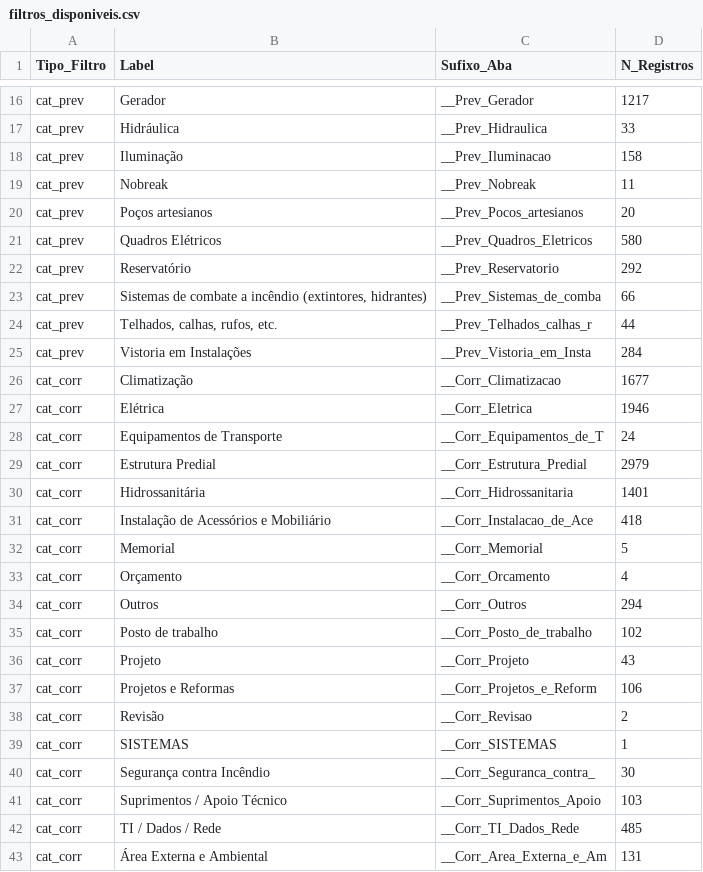
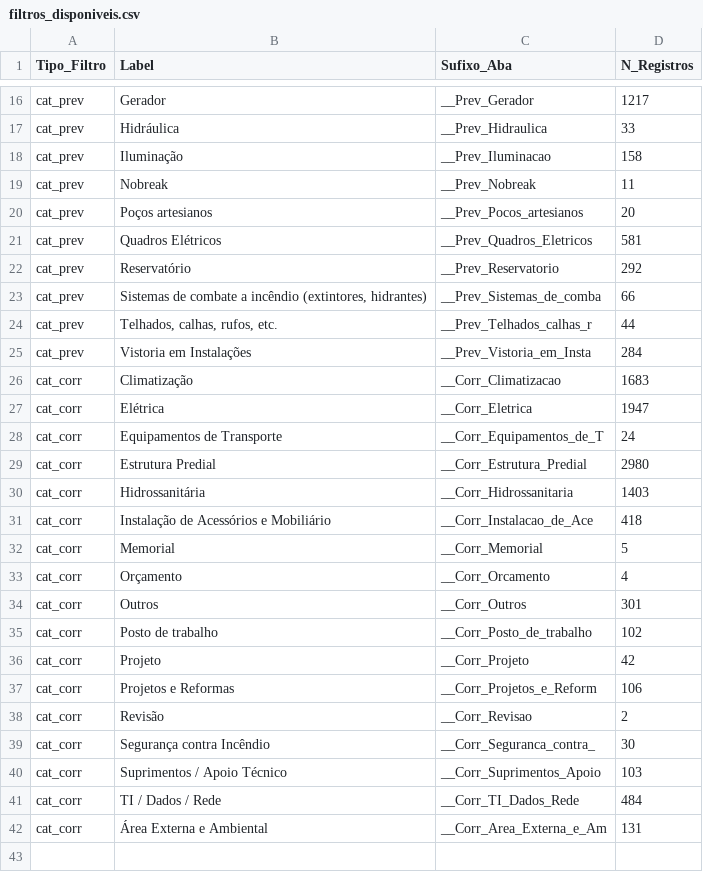
Before and after one commit to adinailson88/malha-previsao-filtros, a CSV file: dados_csv/filtros_disponiveis.csv, drawn as a sheet; only a part is shown, gaps mark what is left out; the diff covers the shown part only.

```diff
--- a/dados_csv/filtros_disponiveis.csv
+++ b/dados_csv/filtros_disponiveis.csv
@@ -20,3 +20,3 @@ cat_prev,Nobreak,__Prev_Nobreak,11
 cat_prev,Poços artesianos,__Prev_Pocos_artesianos,20
-cat_prev,Quadros Elétricos,__Prev_Quadros_Eletricos,580
+cat_prev,Quadros Elétricos,__Prev_Quadros_Eletricos,581
 cat_prev,Reservatório,__Prev_Reservatorio,292
@@ -25,7 +25,7 @@ cat_prev,"Telhados, calhas, rufos, etc.",__Prev_Telhados_calhas_r,44
 cat_prev,Vistoria em Instalações,__Prev_Vistoria_em_Insta,284
-cat_corr,Climatização,__Corr_Climatizacao,1677
-cat_corr,Elétrica,__Corr_Eletrica,1946
+cat_corr,Climatização,__Corr_Climatizacao,1683
+cat_corr,Elétrica,__Corr_Eletrica,1947
 cat_corr,Equipamentos de Transporte,__Corr_Equipamentos_de_T,24
-cat_corr,Estrutura Predial,__Corr_Estrutura_Predial,2979
-cat_corr,Hidrossanitária,__Corr_Hidrossanitaria,1401
+cat_corr,Estrutura Predial,__Corr_Estrutura_Predial,2980
+cat_corr,Hidrossanitária,__Corr_Hidrossanitaria,1403
 cat_corr,Instalação de Acessórios e Mobiliário,__Corr_Instalacao_de_Ace,418
@@ -33,11 +33,10 @@ cat_corr,Memorial,__Corr_Memorial,5
 cat_corr,Orçamento,__Corr_Orcamento,4
-cat_corr,Outros,__Corr_Outros,294
+cat_corr,Outros,__Corr_Outros,301
 cat_corr,Posto de trabalho,__Corr_Posto_de_trabalho,102
-cat_corr,Projeto,__Corr_Projeto,43
+cat_corr,Projeto,__Corr_Projeto,42
 cat_corr,Projetos e Reformas,__Corr_Projetos_e_Reform,106
 cat_corr,Revisão,__Corr_Revisao,2
-cat_corr,SISTEMAS,__Corr_SISTEMAS,1
 cat_corr,Segurança contra Incêndio,__Corr_Seguranca_contra_,30
 cat_corr,Suprimentos / Apoio Técnico,__Corr_Suprimentos_Apoio,103
-cat_corr,TI / Dados / Rede,__Corr_TI_Dados_Rede,485
+cat_corr,TI / Dados / Rede,__Corr_TI_Dados_Rede,484
 cat_corr,Área Externa e Ambiental,__Corr_Area_Externa_e_Am,131
```
Also changed, not shown: 6 edited cells elsewhere in this file, dados_csv/contexto_sazonal.csv, 3 other files.
